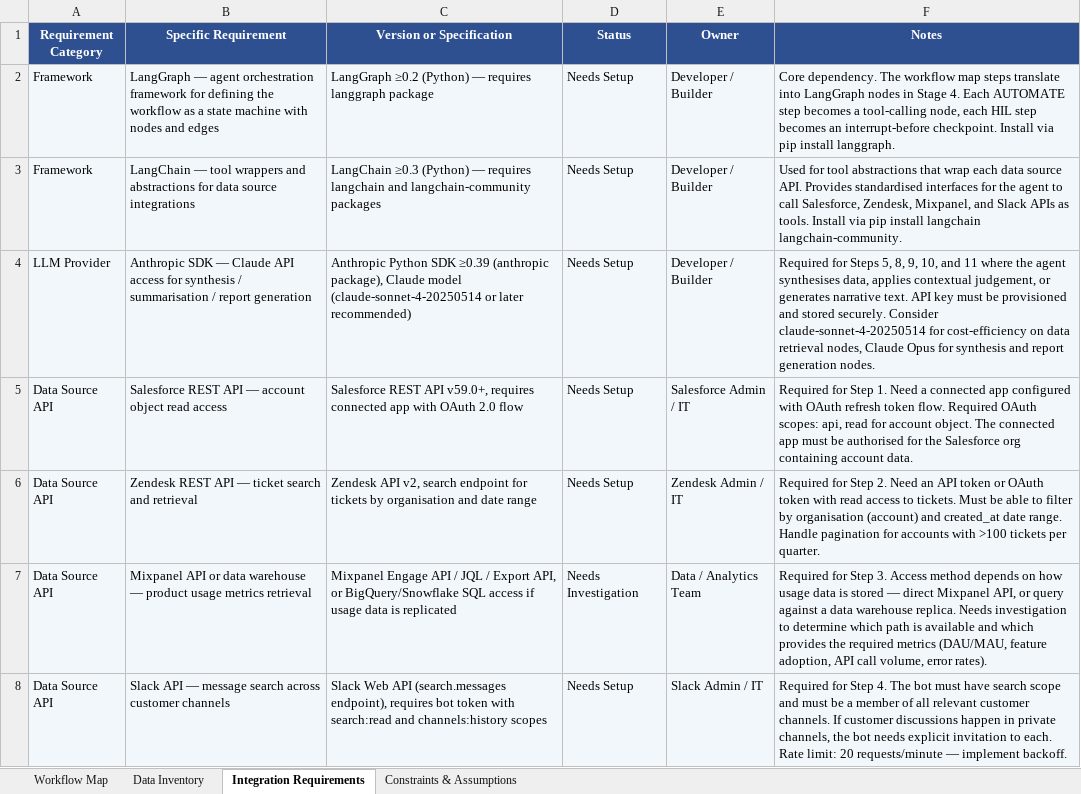
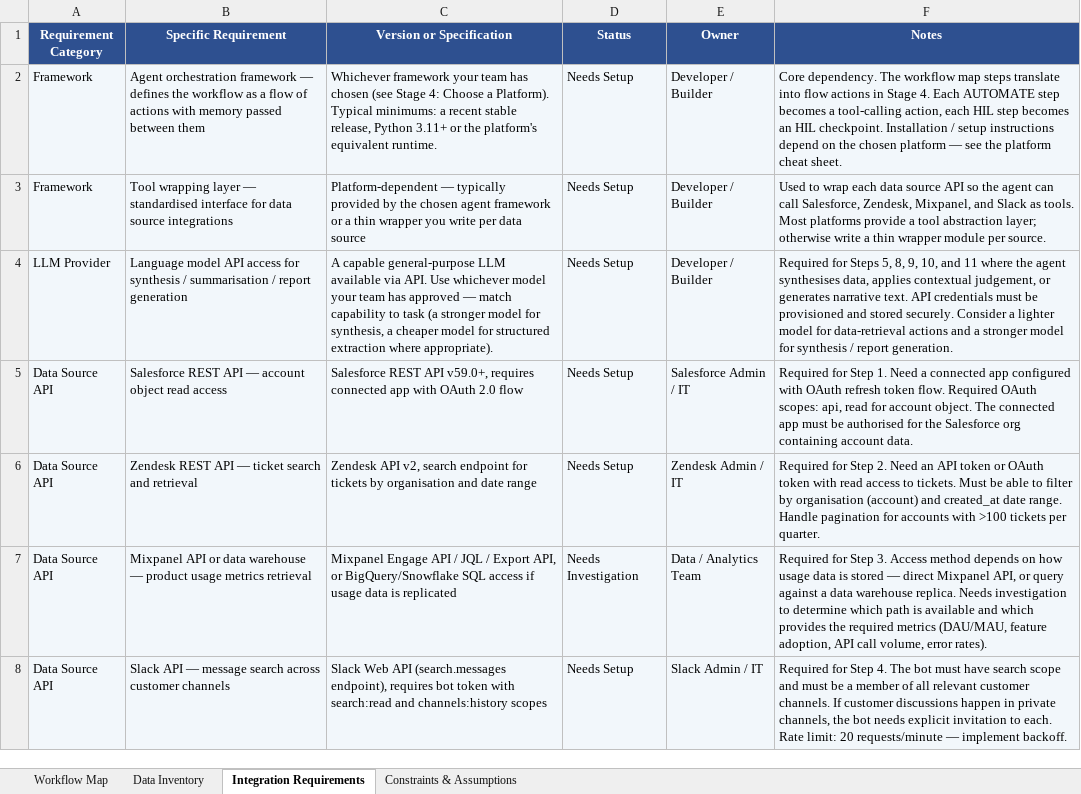
Before and after one commit to chris22322-tech/agentic-workflow-framework-public, an Excel workbook: templates/Stage 3 - Scope.xlsx, sheet Integration Requirements, drawn as a sheet; only a part is shown; values as stored, in another font and other column widths than the file's, no borders; the diff covers the shown part only; the diff names each change by its address in the sheet, - before the commit and + after, or states it on an @@ line.

Commit message:
Legacy content cleanup — regenerated templates, aligned docs/downloads with templates/
- Regenerated all xlsx templates from cleaned csv sources
- Re-stamped manifest.json with the current vocabulary (action/memory/flow)
- Fixed scripts/create_templates.py source of scope-document.xlsx legacy content
- Propagated clean binaries to docs/downloads/ (previously even more stale than templates/)
- Replaced 'Core banking vendor' example in personalise/prompts/learning/csm-discovery.md
- .github/workflows/deploy.yml: Node.js 24 opt-in to remove deprecation warnings

```diff
--- a/templates/Stage 3 - Scope.xlsx (sheet Integration Requirements)
+++ b/templates/Stage 3 - Scope.xlsx (sheet Integration Requirements)
-B2 (Specific Requirement): LangGraph — agent orchestration framework for defining the workflow as a state machine with nodes and edges
+B2 (Specific Requirement): Agent orchestration framework — defines the workflow as a flow of actions with memory passed between them
-C2 (Version or Specification): LangGraph ≥0.2 (Python) — requires langgraph package
+C2 (Version or Specification): Whichever framework your team has chosen (see Stage 4: Choose a Platform). Typical minimums: a recent stable release, Python 3.11+ or the platform's equivalent runtime.
-F2 (Notes): …translate into LangGraph nodes in Stage 4. Each AUTOMATE step becomes a tool-calling node, each HIL step becomes an interrupt-before checkpoint. Install via pip install langgraph.
+F2 (Notes): …translate into flow actions in Stage 4. Each AUTOMATE step becomes a tool-calling action, each HIL step becomes an HIL checkpoint. Installation / setup instructions depend on the chosen platform — see the platform cheat sheet.
-B3 (Specific Requirement): LangChain — tool wrappers and abstractions for data…
+B3 (Specific Requirement): Tool wrapping layer — standardised interface for data…
-C3 (Version or Specification): LangChain ≥0.3 (Python) — requires langchain and langchain-community packages
+C3 (Version or Specification): Platform-dependent — typically provided by the chosen agent framework or a thin wrapper you write per data source
-F3 (Notes): Used for tool abstractions that wrap each data source API. Provides standardised interfaces for the agent to call Salesforce, Zendesk, Mixpanel, and Slack APIs as tools. Install via pip install langchain langchain-community.
+F3 (Notes): Used to wrap each data source API so the agent can call Salesforce, Zendesk, Mixpanel, and Slack as tools. Most platforms provide a tool abstraction layer; otherwise write a thin wrapper module per source.
-B4 (Specific Requirement): Anthropic SDK — Claude API access…
+B4 (Specific Requirement): Language model API access…
-C4 (Version or Specification): Anthropic Python SDK ≥0.39 (anthropic package), Claude model (claude-sonnet-4-20250514 or later recommended)
+C4 (Version or Specification): A capable general-purpose LLM available via API. Use whichever model your team has approved — match capability to task (a stronger model for synthesis, a cheaper model for structured extraction where appropriate).
-F4 (Notes): …text. API key must be provisioned and stored securely. Consider claude-sonnet-4-20250514 for cost-efficiency on data retrieval nodes, Claude Opus for synthesis and report generation nodes.
+F4 (Notes): …text. API credentials must be provisioned and stored securely. Consider a lighter model for data-retrieval actions and a stronger model for synthesis / report generation.
```
Also changed, not shown: 7 edited cells elsewhere in this sheet, sheet Constraints & Assumptions, docs/downloads/Stage 3 - Scope.xlsx, docs/downloads/Stage 4 - Design.xlsx, 36 other files.
